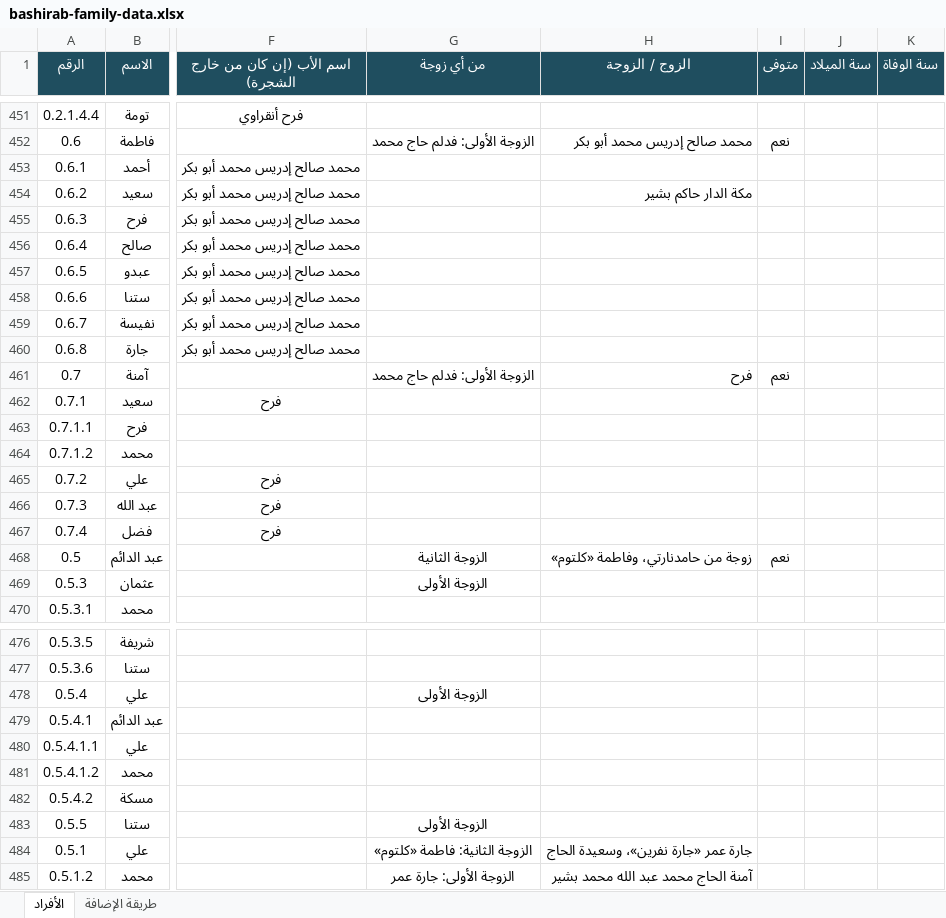
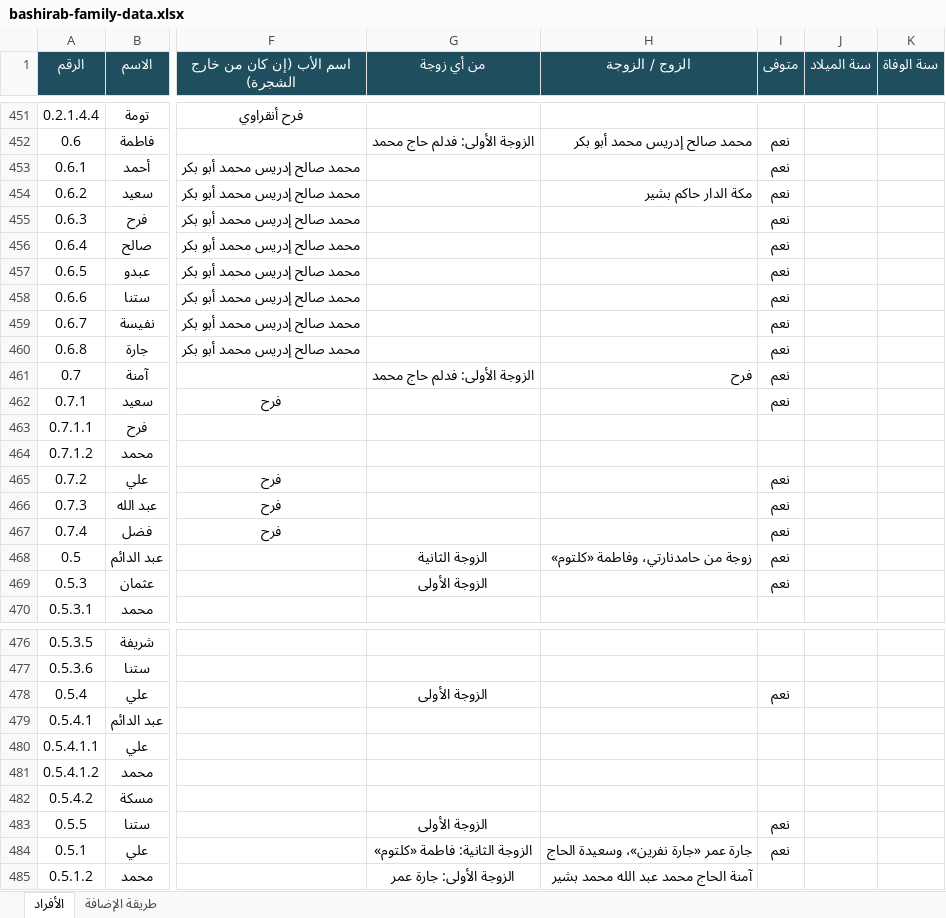
Before and after one commit to abdulhadibasheer11-debug/bashirab-family, an Excel workbook: bashirab-family-data.xlsx, sheet الأفراد, drawn as a sheet; only a part is shown, gaps mark what is left out; values as stored, in another font and other column widths than the file's, no borders; the diff covers the shown part only; the diff names each change by its address in the sheet, - before the commit and + after, or states it on an @@ line.

```diff
--- a/bashirab-family-data.xlsx (sheet الأفراد)
+++ b/bashirab-family-data.xlsx (sheet الأفراد)
-I453:I460 (متوفى): (empty)
+I453:I460 (متوفى): نعم
-I462 (متوفى): (empty)
+I462 (متوفى): نعم
-I465:I467 (متوفى): (empty)
+I465:I467 (متوفى): نعم
-I469 (متوفى): (empty)
+I469 (متوفى): نعم
-I478 (متوفى): (empty)
+I478 (متوفى): نعم
-I483:I484 (متوفى): (empty)
+I483:I484 (متوفى): نعم
```
Also changed, not shown: 21 edited cells elsewhere in this sheet, source/بيانات عائلة البشيراب.xlsx, 10 other files.
